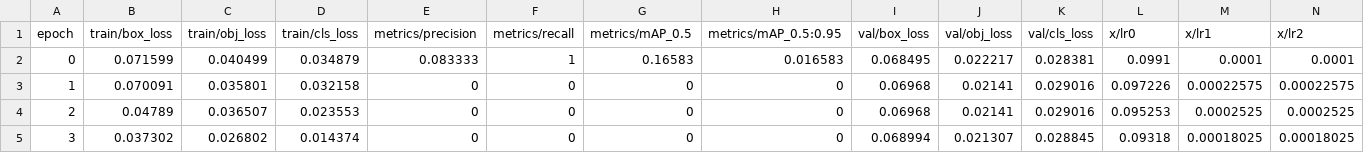
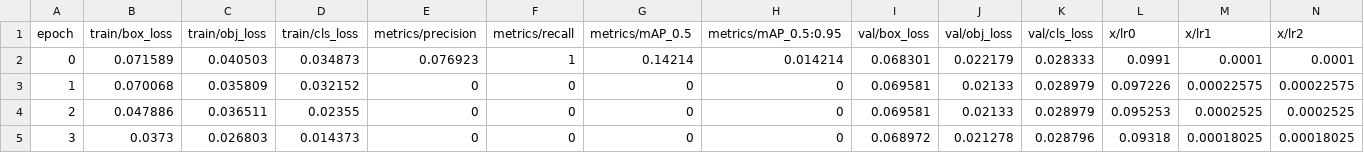
Before and after one commit to RUB-Informatik-im-Bauwesen/FSE-inspection-tool, a CSV file: storage/Models/645c1580dcdc487dd9fdfcbc/results.csv, drawn as a sheet.

```diff
--- a/storage/Models/645c1580dcdc487dd9fdfcbc/results.csv
+++ b/storage/Models/645c1580dcdc487dd9fdfcbc/results.csv
@@ -1,5 +1,5 @@
                epoch,      train/box_loss,      train/obj_loss,      train/cls_loss,   metrics/precision,      metrics/recall,     metrics/mAP_0.5,metrics/mAP_0.5:0.95,        val/box_loss,        val/obj_loss,        val/cls_loss,               x/lr0,               x/lr1,               x/lr2
-                   0,            0.071599,            0.040499,            0.034879,            0.083333,                   1,             0.16583,            0.016583,            0.068495,            0.022217,            0.028381,              0.0991,              0.0001,              0.0001
-                   1,            0.070091,            0.035801,            0.032158,                   0,                   0,                   0,                   0,             0.06968,             0.02141,            0.029016,            0.097226,          0.00022575,          0.00022575
-                   2,             0.04789,            0.036507,            0.023553,                   0,                   0,                   0,                   0,             0.06968,             0.02141,            0.029016,            0.095253,           0.0002525,           0.0002525
-                   3,            0.037302,            0.026802,            0.014374,                   0,                   0,                   0,                   0,            0.068994,            0.021307,            0.028845,             0.09318,          0.00018025,          0.00018025
+                   0,            0.071589,            0.040503,            0.034873,            0.076923,                   1,             0.14214,            0.014214,            0.068301,            0.022179,            0.028333,              0.0991,              0.0001,              0.0001
+                   1,            0.070068,            0.035809,            0.032152,                   0,                   0,                   0,                   0,            0.069581,             0.02133,            0.028979,            0.097226,          0.00022575,          0.00022575
+                   2,            0.047886,            0.036511,             0.02355,                   0,                   0,                   0,                   0,            0.069581,             0.02133,            0.028979,            0.095253,           0.0002525,           0.0002525
+                   3,              0.0373,            0.026803,            0.014373,                   0,                   0,                   0,                   0,            0.068972,            0.021278,            0.028796,             0.09318,          0.00018025,          0.00018025
```
Also changed, not shown: 9 other files.
